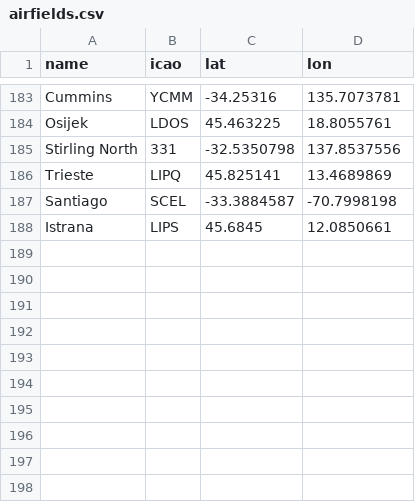
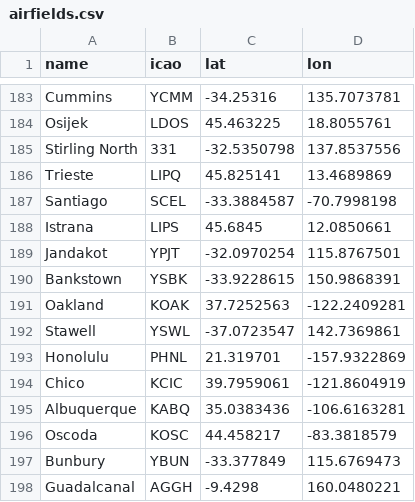
Before and after one commit to laurent-ngo/Aero-Hydra-Tracker, a CSV file: back/OpenSky/data/airfields.csv, drawn as a sheet; only a part is shown, gaps mark what is left out.

Commit message:
update

```diff
--- a/back/OpenSky/data/airfields.csv
+++ b/back/OpenSky/data/airfields.csv
@@ -188 +188,11 @@ Santiago,SCEL,-33.3884587,-70.7998198
 Istrana,LIPS,45.6845,12.0850661
+Jandakot,YPJT,-32.0970254,115.8767501
+Bankstown,YSBK,-33.9228615,150.9868391
+Oakland,KOAK,37.7252563,-122.2409281
+Stawell,YSWL,-37.0723547,142.7369861
+Honolulu,PHNL,21.319701,-157.9322869
+Chico,KCIC,39.7959061,-121.8604919
+Albuquerque,KABQ,35.0383436,-106.6163281
+Oscoda,KOSC,44.458217,-83.3818579
+Bunbury ,YBUN,-33.377849,115.6769473
+Guadalcanal,AGGH,-9.4298,160.0480221
```
